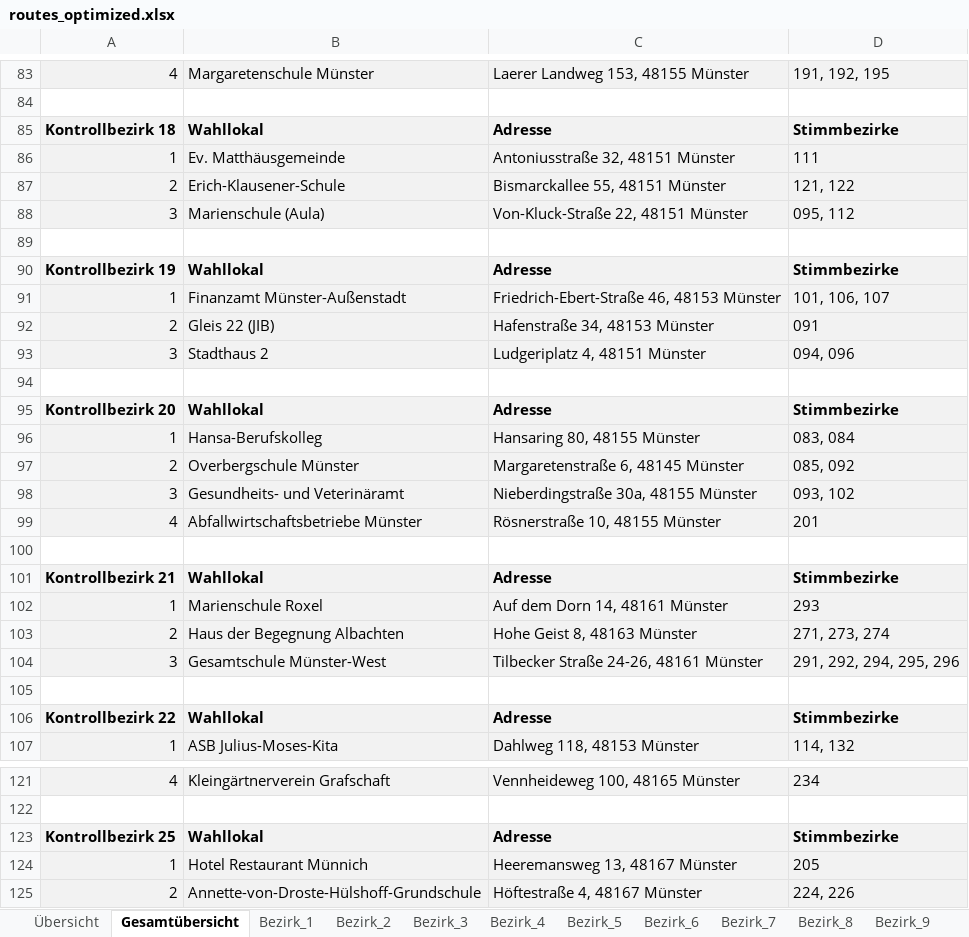
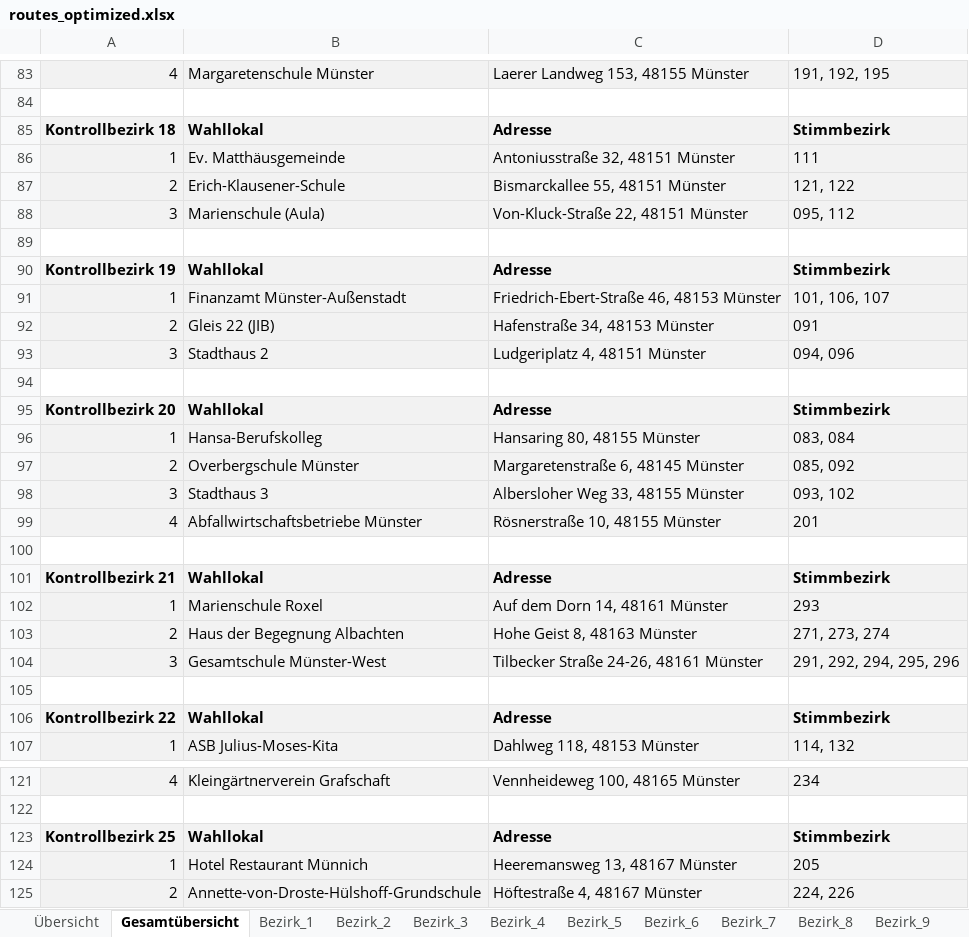
Before and after one commit to Braaacke/Routen, an Excel workbook: routes_optimized.xlsx, sheet Gesamtübersicht, drawn as a sheet; only a part is shown, gaps mark what is left out; values as stored, in another font and other column widths than the file's, no borders; the diff covers the shown part only; the diff names each change by its address in the sheet, - before the commit and + after, or states it on an @@ line.

```diff
--- a/routes_optimized.xlsx (sheet Gesamtübersicht)
+++ b/routes_optimized.xlsx (sheet Gesamtübersicht)
-D85: Stimmbezirke
+D85: Stimmbezirk
-D90: Stimmbezirke
+D90: Stimmbezirk
-D95: Stimmbezirke
+D95: Stimmbezirk
-B98: Gesundheits- und Veterinäramt
+B98: Stadthaus 3
-C98: Nieberdingstraße 30a, 48155 Münster
+C98: Albersloher Weg 33, 48155 Münster
-D101: Stimmbezirke
+D101: Stimmbezirk
-D106: Stimmbezirke
+D106: Stimmbezirk
-D123: Stimmbezirke
+D123: Stimmbezirk
```
Also changed, not shown: 1 added row, 1 removed row and 25 edited cells elsewhere in this sheet, sheet Bezirk_6, sheet Übersicht.
